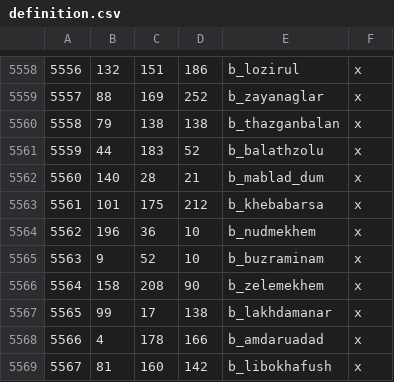
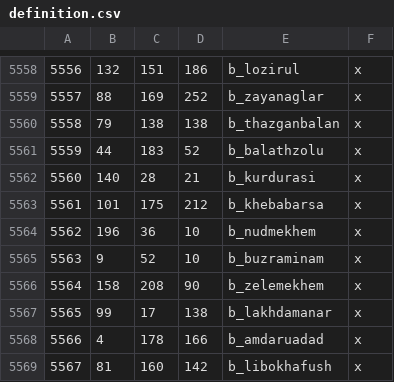
Before and after one commit to CK3RealmsinExile/RealmsInExile, a CSV file: LotRRealmsInExileDev/map_data/definition.csv, drawn as a sheet; only a part is shown, gaps mark what is left out.

```diff
--- a/LotRRealmsInExileDev/map_data/definition.csv
+++ b/LotRRealmsInExileDev/map_data/definition.csv
@@ -5561,3 +5561,3 @@
 5559;44;183;52;b_balathzolu;x
-5560;140;28;21;b_mablad_dum;x
+5560;140;28;21;b_kurdurasi;x
 5561;101;175;212;b_khebabarsa;x
```
Also changed, not shown: 1 other file.
